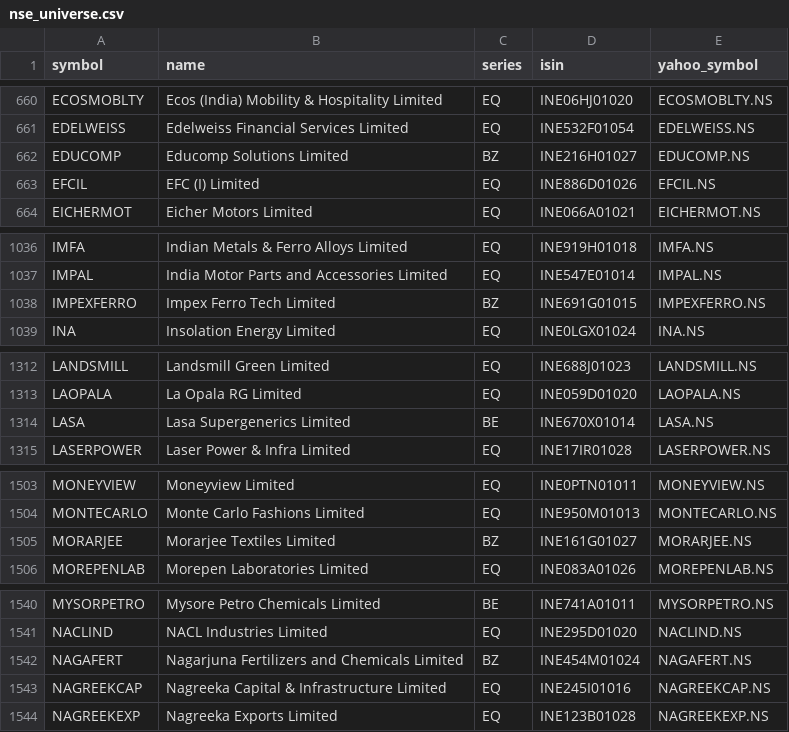
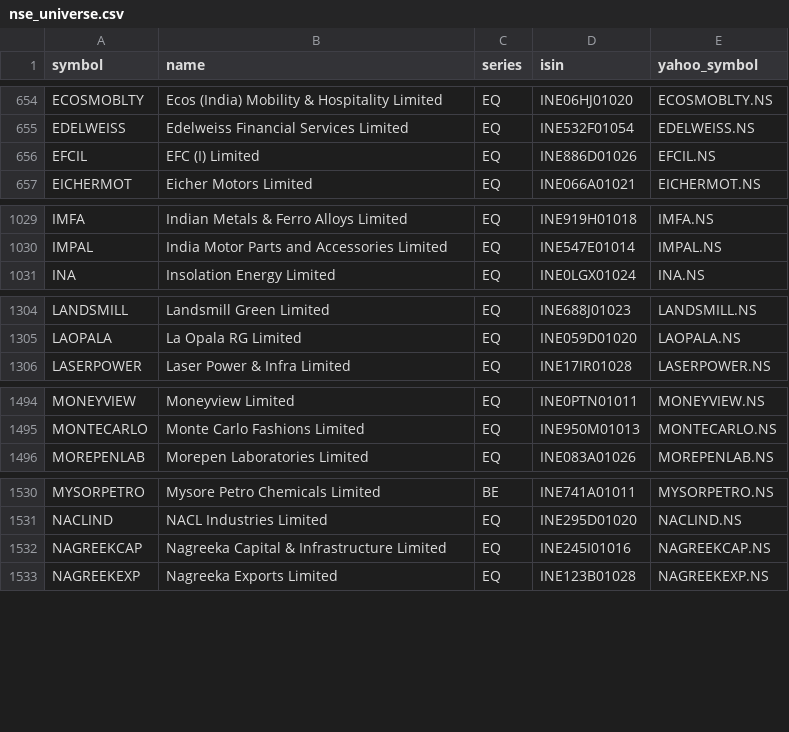
Before and after one commit to rakeshnagapuri99-coder/nse-smart-market-dashboard, a CSV file: data/nse_universe.csv, drawn as a sheet; only a part is shown, gaps mark what is left out; removed rows and columns are numbered as before the commit, all else as after; the diff covers the shown part only; the diff names each change by its address in the sheet, - before the commit and + after, or states it on an @@ line.

```diff
--- a/data/nse_universe.csv
+++ b/data/nse_universe.csv
-row 662: EDUCOMP | Educomp Solutions Limited | BZ | INE216H01027 | EDUCOMP.NS
-row 1038: IMPEXFERRO | Impex Ferro Tech Limited | BZ | INE691G01015 | IMPEXFERRO.NS
-row 1314: LASA | Lasa Supergenerics Limited | BE | INE670X01014 | LASA.NS
-row 1505: MORARJEE | Morarjee Textiles Limited | BZ | INE161G01027 | MORARJEE.NS
-row 1542: NAGAFERT | Nagarjuna Fertilizers and Chemicals Limited | BZ | INE454M01024 | NAGAFERT.NS
```
Also changed, not shown: 2 added rows, 12 removed rows and 6 edited cells elsewhere in this file, output/exports/breakout.csv, output/exports/dma_recovery.csv, 33 other files.
